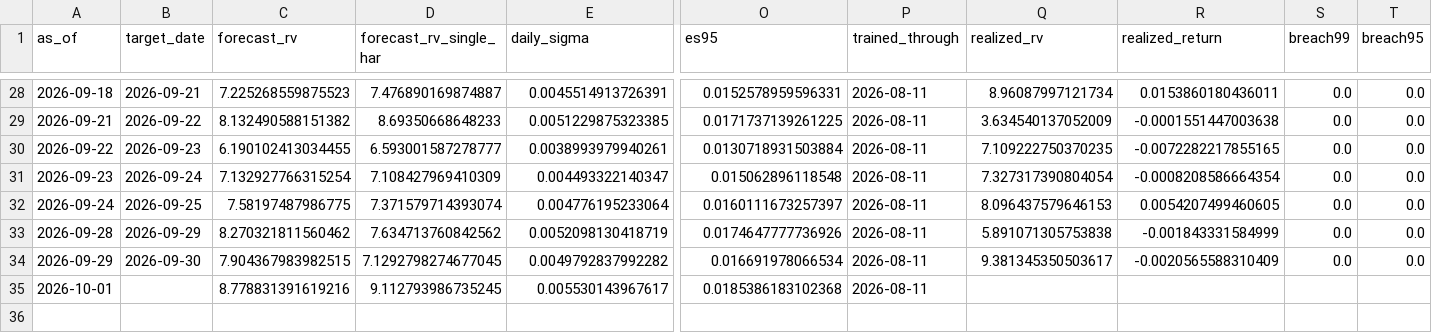
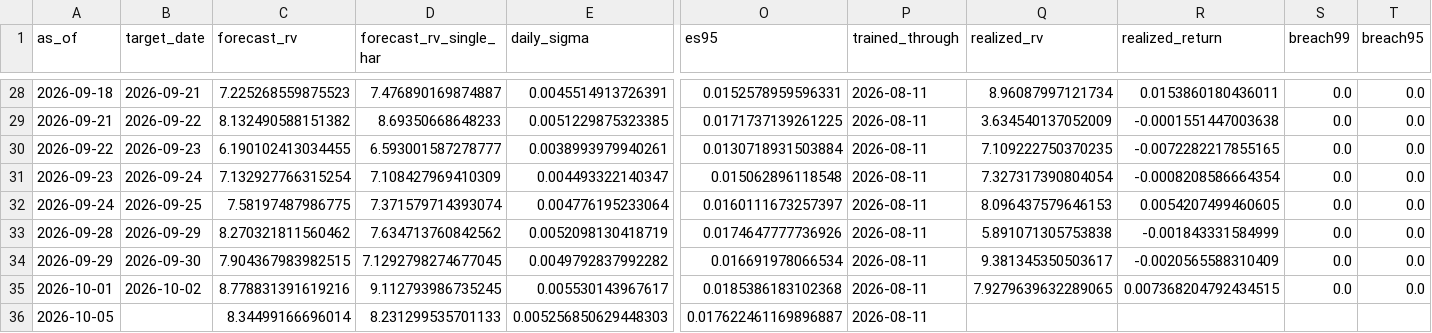
Before and after one commit to gracebianchi/volatility-forecaster, a CSV file: data/forecasts/history.csv, drawn as a sheet; only a part is shown, gaps mark what is left out; rows hold the shown columns only; the diff names each change by its address in the sheet, - before the commit and + after, or states it on an @@ line.

```diff
--- a/data/forecasts/history.csv
+++ b/data/forecasts/history.csv
-B35 (target_date): (empty)
+B35 (target_date): 2026-10-02
-Q35 (realized_rv): (empty)
+Q35 (realized_rv): 7.9279639632289065
-R35 (realized_return): (empty)
+R35 (realized_return): 0.007368204792434515
-S35 (breach99): (empty)
+S35 (breach99): 0.0
-T35 (breach95): (empty)
+T35 (breach95): 0.0
+row 36: 2026-10-05 |  | 8.34499166696014 | 8.231299535701133 | 0.005256850629448303 | 0.017622461169896887 | 2026-08-11
```
Also changed, not shown: 3 other files.
